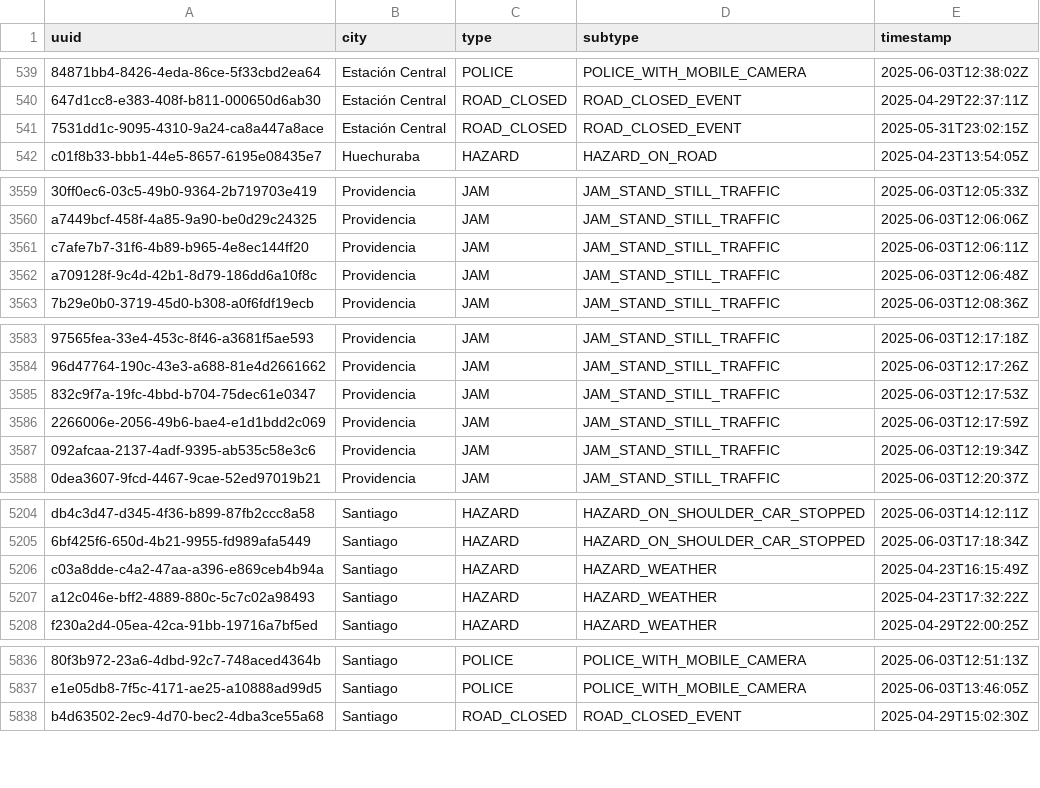
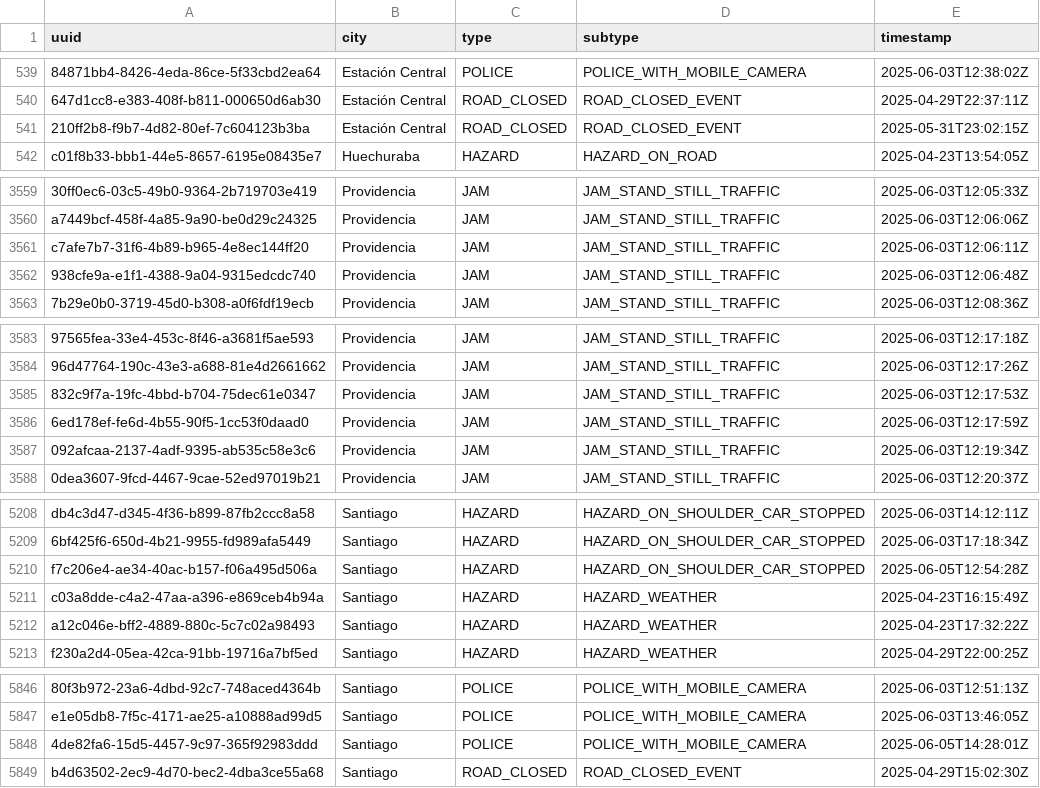
Before and after one commit to GasparMCS/ProyectoSDEntrega2, a CSV file: filtro/output/eventos_filtrados.csv, drawn as a sheet; only a part is shown, gaps mark what is left out; the diff covers the shown part only; the diff names each change by its address in the sheet, - before the commit and + after, or states it on an @@ line.

```diff
--- a/filtro/output/eventos_filtrados.csv
+++ b/filtro/output/eventos_filtrados.csv
-A541 (uuid): 7531dd1c-9095-4310-9a24-ca8a447a8ace
+A541 (uuid): 210ff2b8-f9b7-4d82-80ef-7c604123b3ba
-A3562 (uuid): a709128f-9c4d-42b1-8d79-186dd6a10f8c
+A3562 (uuid): 938cfe9a-e1f1-4388-9a04-9315edcdc740
-A3586 (uuid): 2266006e-2056-49b6-bae4-e1d1bdd2c069
+A3586 (uuid): 6ed178ef-fe6d-4b55-90f5-1cc53f0daad0
+row 5210: f7c206e4-ae34-40ac-b157-f06a495d506a | Santiago | HAZARD | HAZARD_ON_SHOULDER_CAR_STOPPED | 2025-06-05T12:54:28Z
+row 5848: 4de82fa6-15d5-4457-9c97-365f92983ddd | Santiago | POLICE | POLICE_WITH_MOBILE_CAMERA | 2025-06-05T14:28:01Z
```
Also changed, not shown: 9 added rows and 3 edited cells elsewhere in this file, 13 other files.
